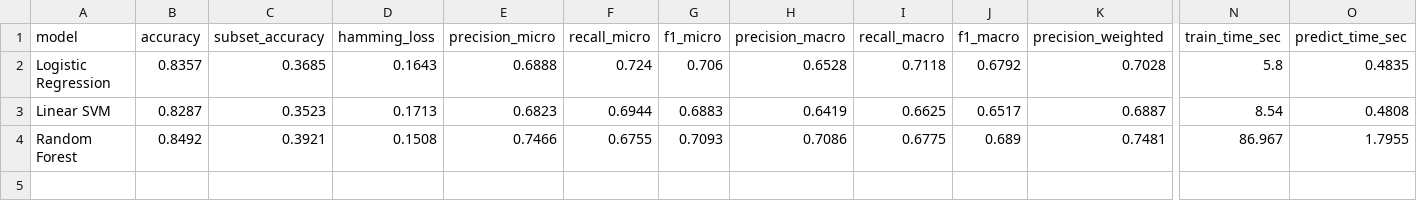
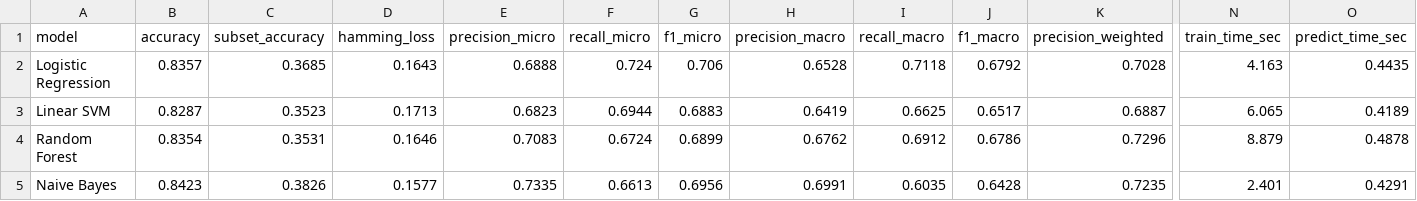
Before and after one commit to april-24/cyberbullyDetection, a CSV file: results/model_scores.csv, drawn as a sheet; only a part is shown, gaps mark what is left out; rows hold the shown columns only; the diff covers the shown part only; the diff names each change by its address in the sheet, - before the commit and + after, or states it on an @@ line.

Commit message:
Revert RF to smaller config, add Naive Bayes as optional 4th model, fix per-model thresholds

```diff
--- a/results/model_scores.csv
+++ b/results/model_scores.csv
-N2 (train_time_sec): 5.8
+N2 (train_time_sec): 4.163
-O2 (predict_time_sec): 0.4835
+O2 (predict_time_sec): 0.4435
-N3 (train_time_sec): 8.54
+N3 (train_time_sec): 6.065
-O3 (predict_time_sec): 0.4808
+O3 (predict_time_sec): 0.4189
-B4 (accuracy): 0.8492
+B4 (accuracy): 0.8354
-C4 (subset_accuracy): 0.3921
+C4 (subset_accuracy): 0.3531
-D4 (hamming_loss): 0.1508
+D4 (hamming_loss): 0.1646
-E4 (precision_micro): 0.7466
+E4 (precision_micro): 0.7083
-F4 (recall_micro): 0.6755
+F4 (recall_micro): 0.6724
-G4 (f1_micro): 0.7093
+G4 (f1_micro): 0.6899
-H4 (precision_macro): 0.7086
+H4 (precision_macro): 0.6762
-I4 (recall_macro): 0.6775
+I4 (recall_macro): 0.6912
-J4 (f1_macro): 0.689
+J4 (f1_macro): 0.6786
-K4 (precision_weighted): 0.7481
+K4 (precision_weighted): 0.7296
-N4 (train_time_sec): 86.967
+N4 (train_time_sec): 8.879
-O4 (predict_time_sec): 1.7955
+O4 (predict_time_sec): 0.4878
+row 5: Naive Bayes | 0.8423 | 0.3826 | 0.1577 | 0.7335 | 0.6613 | 0.6956 | 0.6991 | 0.6035 | 0.6428 | 0.7235 | 2.401 | 0.4291
```
Also changed, not shown: 2 edited cells elsewhere in this file, results/comparison_table.csv, 12 other files.
